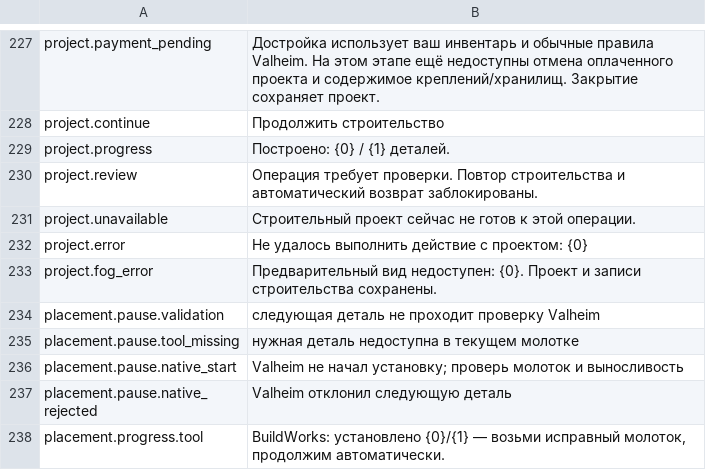
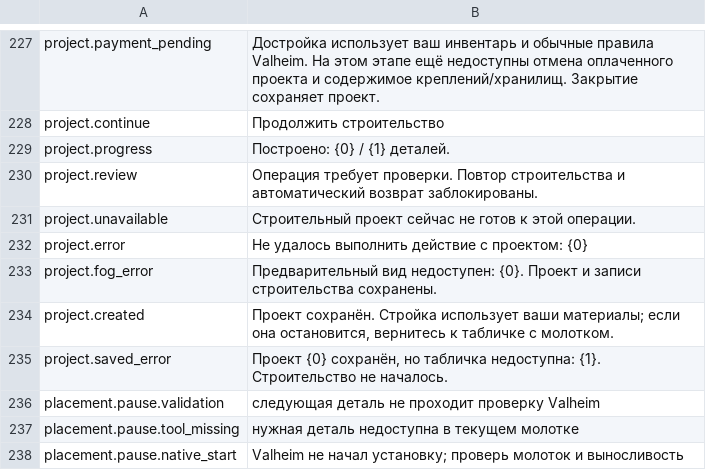
Before and after one commit to MaikiOS/BuildWorks, a TSV file: src/BuildWorks/Translations/Russian.tsv, drawn as a sheet; only a part is shown, gaps mark what is left out; the shorter side is filled out with more unchanged rows.

Commit message:
Connect ordinary structural blueprints to durable construction projects

```diff
--- a/src/BuildWorks/Translations/Russian.tsv
+++ b/src/BuildWorks/Translations/Russian.tsv
@@ -233,2 +233,4 @@ project.error	Не удалось выполнить действие с про
 project.fog_error	Предварительный вид недоступен: {0}. Проект и записи строительства сохранены.
+project.created	Проект сохранён. Стройка использует ваши материалы; если она остановится, вернитесь к табличке с молотком.
+project.saved_error	Проект {0} сохранён, но табличка недоступна: {1}. Строительство не началось.
 placement.pause.validation	следующая деталь не проходит проверку Valheim
```
Also changed, not shown: src/BuildWorks/Translations/English.tsv, 18 other files.
